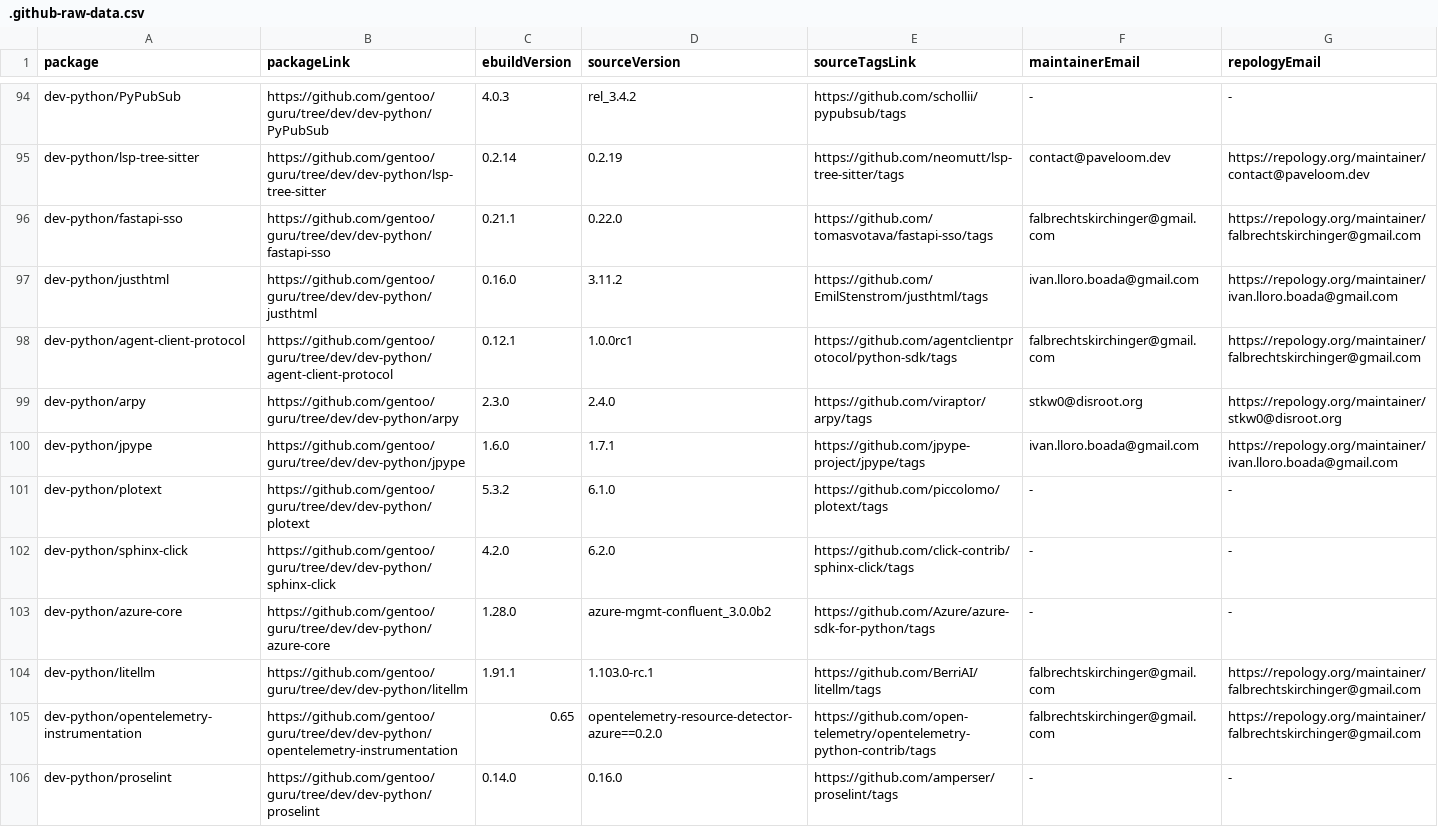
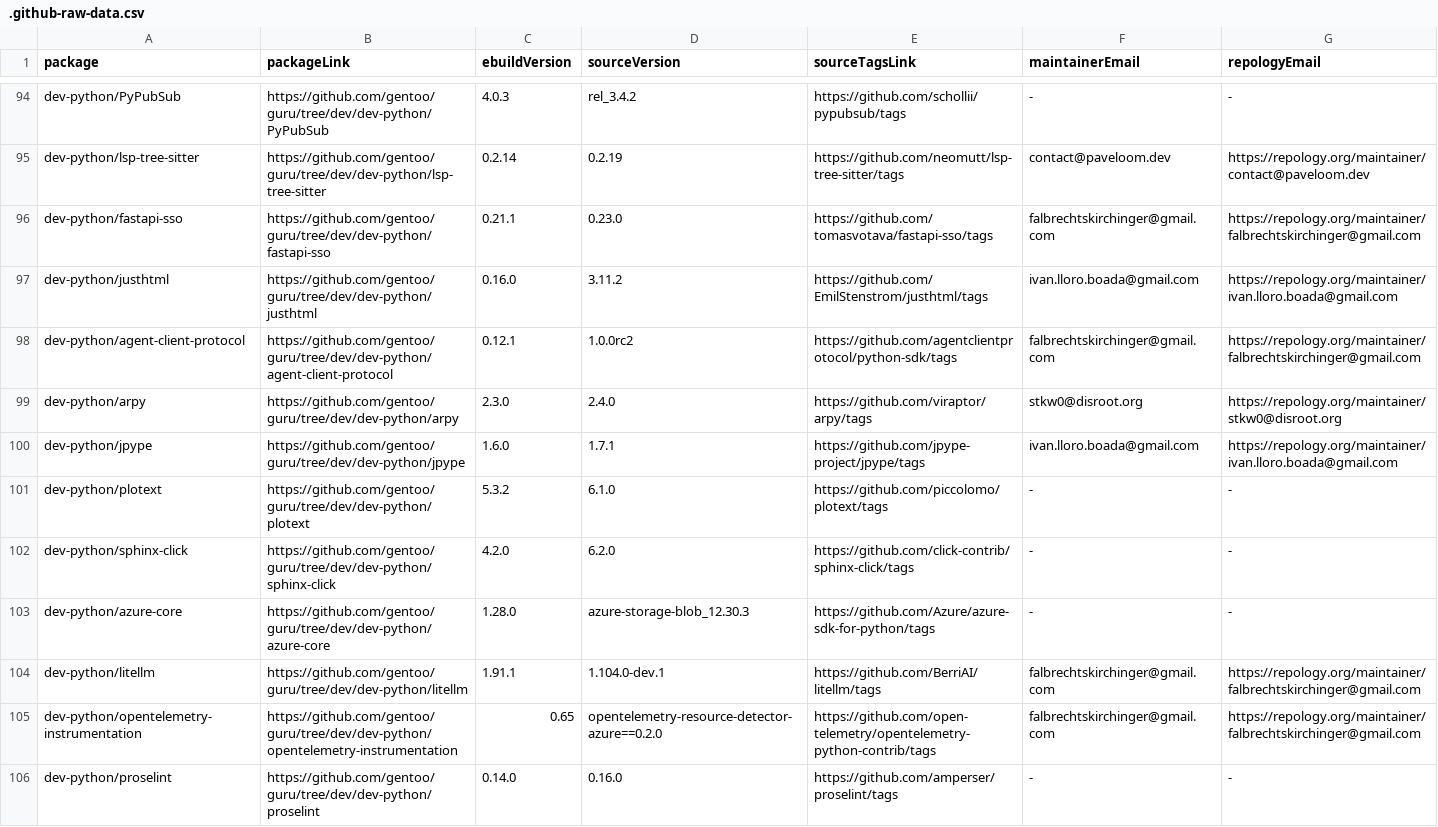
Before and after one commit to ingenarel/gentoo-hit-list, a CSV file: .github-raw-data.csv, drawn as a sheet; only a part is shown, gaps mark what is left out; the diff covers the shown part only.

```diff
--- a/.github-raw-data.csv
+++ b/.github-raw-data.csv
@@ -95,5 +95,5 @@ dev-python/PyPubSub,https://github.com/gentoo/guru/tree/dev/dev-python/PyPubSub,
 dev-python/lsp-tree-sitter,https://github.com/gentoo/guru/tree/dev/dev-python/lsp-tree-sitter,0.2.14,0.2.19,https://github.com/neomutt/lsp-tree-sitter/tags,contact@paveloom.dev,https://repology.org/maintainer/contact@paveloom.dev
-dev-python/fastapi-sso,https://github.com/gentoo/guru/tree/dev/dev-python/fastapi-sso,0.21.1,0.22.0,https://github.com/tomasvotava/fastapi-sso/tags,falbrechtskirchinger@gmail.com,https://repology.org/maintainer/falbrechtskirchinger@gmail.com
+dev-python/fastapi-sso,https://github.com/gentoo/guru/tree/dev/dev-python/fastapi-sso,0.21.1,0.23.0,https://github.com/tomasvotava/fastapi-sso/tags,falbrechtskirchinger@gmail.com,https://repology.org/maintainer/falbrechtskirchinger@gmail.com
 dev-python/justhtml,https://github.com/gentoo/guru/tree/dev/dev-python/justhtml,0.16.0,3.11.2,https://github.com/EmilStenstrom/justhtml/tags,ivan.lloro.boada@gmail.com,https://repology.org/maintainer/ivan.lloro.boada@gmail.com
-dev-python/agent-client-protocol,https://github.com/gentoo/guru/tree/dev/dev-python/agent-client-protocol,0.12.1,1.0.0rc1,https://github.com/agentclientprotocol/python-sdk/tags,falbrechtskirchinger@gmail.com,https://repology.org/maintainer/falbrechtskirchinger@gmail.com
+dev-python/agent-client-protocol,https://github.com/gentoo/guru/tree/dev/dev-python/agent-client-protocol,0.12.1,1.0.0rc2,https://github.com/agentclientprotocol/python-sdk/tags,falbrechtskirchinger@gmail.com,https://repology.org/maintainer/falbrechtskirchinger@gmail.com
 dev-python/arpy,https://github.com/gentoo/guru/tree/dev/dev-python/arpy,2.3.0,2.4.0,https://github.com/viraptor/arpy/tags,stkw0@disroot.org,https://repology.org/maintainer/stkw0@disroot.org
@@ -102,4 +102,4 @@ dev-python/plotext,https://github.com/gentoo/guru/tree/dev/dev-python/plotext,5.
 dev-python/sphinx-click,https://github.com/gentoo/guru/tree/dev/dev-python/sphinx-click,4.2.0,6.2.0,https://github.com/click-contrib/sphinx-click/tags,-,-
-dev-python/azure-core,https://github.com/gentoo/guru/tree/dev/dev-python/azure-core,1.28.0,azure-mgmt-confluent_3.0.0b2,https://github.com/Azure/azure-sdk-for-python/tags,-,-
-dev-python/litellm,https://github.com/gentoo/guru/tree/dev/dev-python/litellm,1.91.1,1.103.0-rc.1,https://github.com/BerriAI/litellm/tags,falbrechtskirchinger@gmail.com,https://repology.org/maintainer/falbrechtskirchinger@gmail.com
+dev-python/azure-core,https://github.com/gentoo/guru/tree/dev/dev-python/azure-core,1.28.0,azure-storage-blob_12.30.3,https://github.com/Azure/azure-sdk-for-python/tags,-,-
+dev-python/litellm,https://github.com/gentoo/guru/tree/dev/dev-python/litellm,1.91.1,1.104.0-dev.1,https://github.com/BerriAI/litellm/tags,falbrechtskirchinger@gmail.com,https://repology.org/maintainer/falbrechtskirchinger@gmail.com
 dev-python/opentelemetry-instrumentation,https://github.com/gentoo/guru/tree/dev/dev-python/opentelemetry-instrumentation,0.65,opentelemetry-resource-detector-azure==0.2.0,https://github.com/open-telemetry/opentelemetry-python-contrib/tags,falbrechtskirchinger@gmail.com,https://repology.org/maintainer/falbrechtskirchinger@gmail.com
```
Also changed, not shown: 12 added rows, 8 removed rows and 46 edited cells elsewhere in this file, .gitlab-raw-data.csv, 1 other file.
